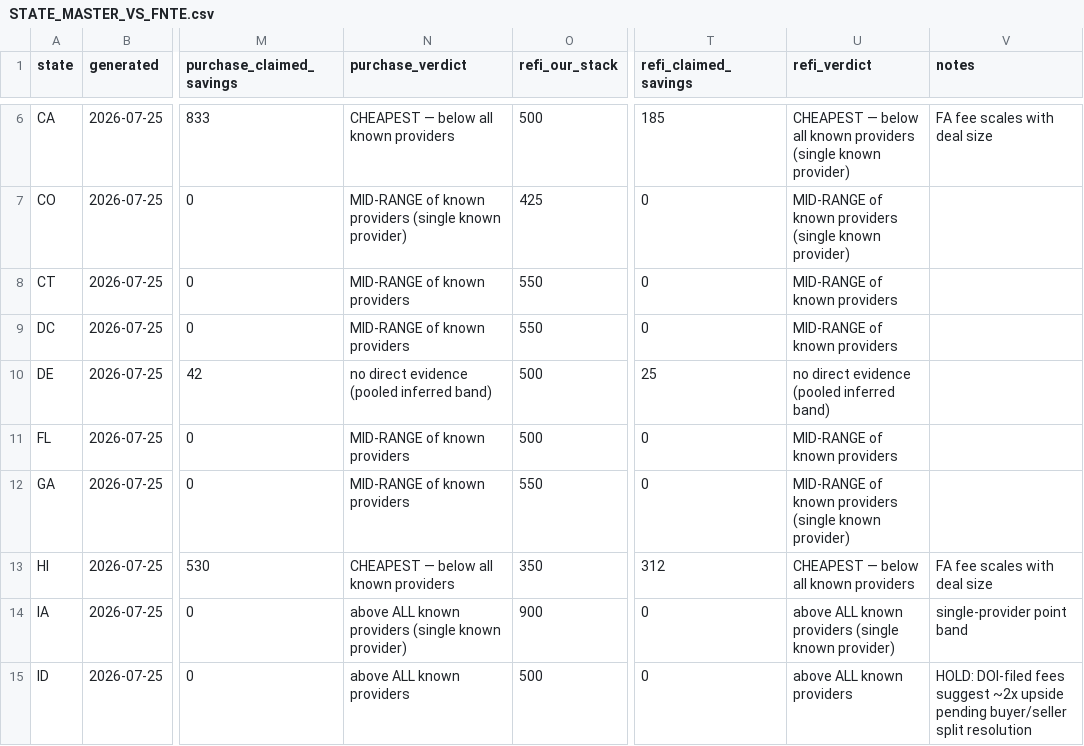
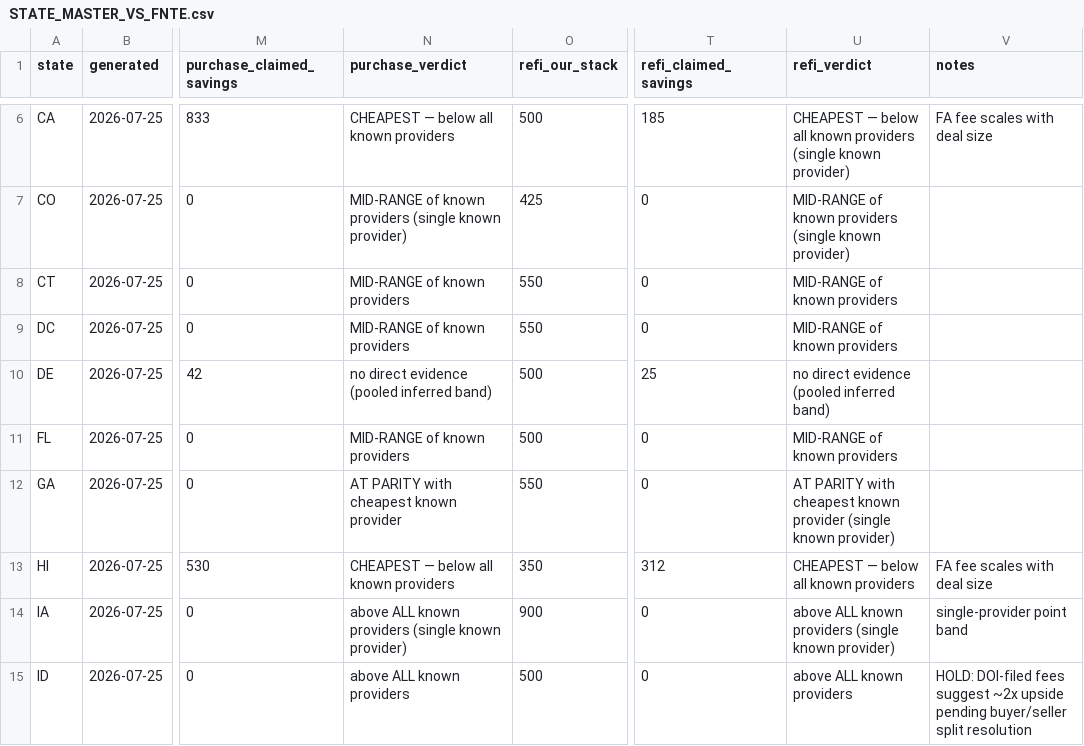
Before and after one commit to Tomduhamel1/DTC-Title, a CSV file: docs/STATE_MASTER_VS_FNTE.csv, drawn as a sheet; only a part is shown, gaps mark what is left out; the diff names each change by its address in the sheet, - before the commit and + after, or states it on an @@ line.

```diff
--- a/docs/STATE_MASTER_VS_FNTE.csv
+++ b/docs/STATE_MASTER_VS_FNTE.csv
-N12 (purchase_verdict): MID-RANGE of known providers
+N12 (purchase_verdict): AT PARITY with cheapest known provider
-U12 (refi_verdict): MID-RANGE of known providers (single known…
+U12 (refi_verdict): AT PARITY with cheapest known provider (single known…
```
Also changed, not shown: 1 other file.
